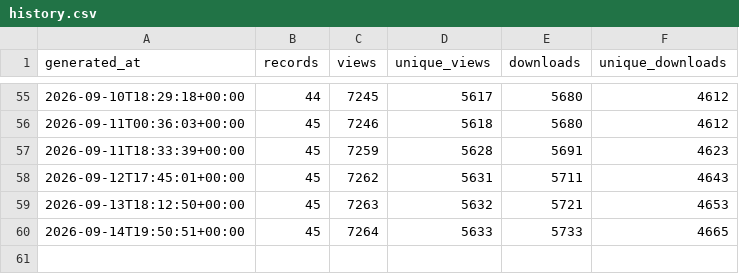
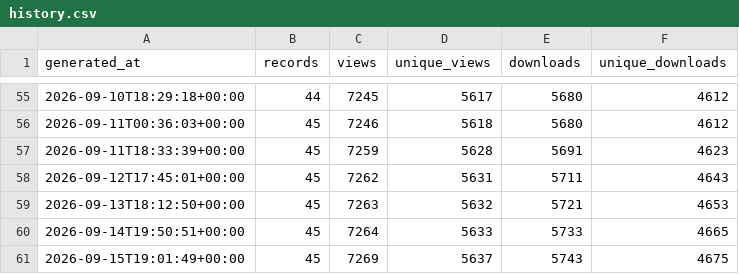
Before and after one commit to matsuoka-GPT/matsuoka-GPT.github.io, a CSV file: data/zenodo/history.csv, drawn as a sheet; only a part is shown, gaps mark what is left out; the diff names each change by its address in the sheet, - before the commit and + after, or states it on an @@ line.

```diff
--- a/data/zenodo/history.csv
+++ b/data/zenodo/history.csv
+row 61: 2026-09-15T19:01:49+00:00 | 45 | 7269 | 5637 | 5743 | 4675
```
Also changed, not shown: data/zenodo/zenodo_records.csv, 3 other files.
